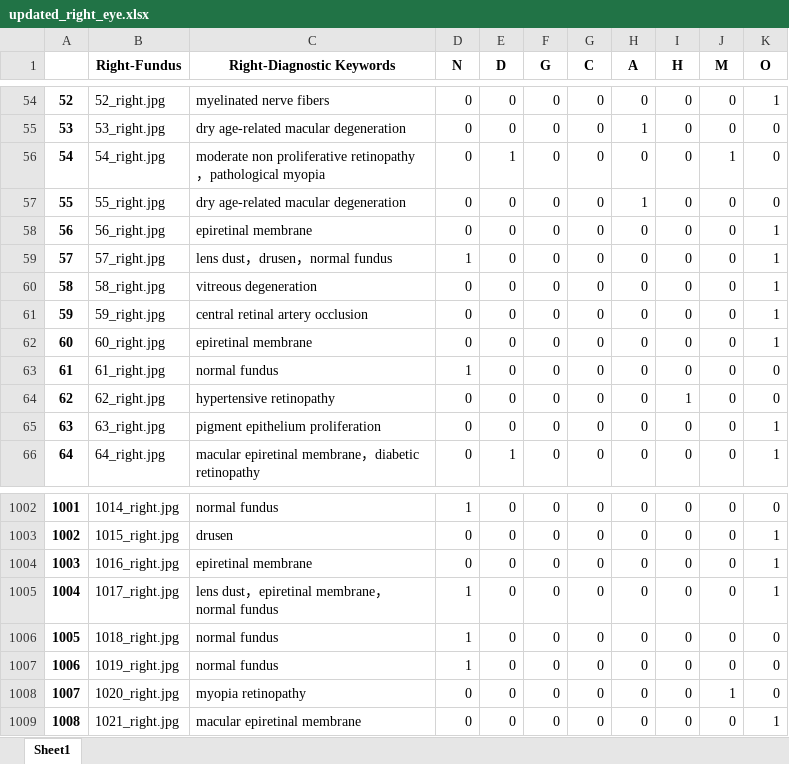
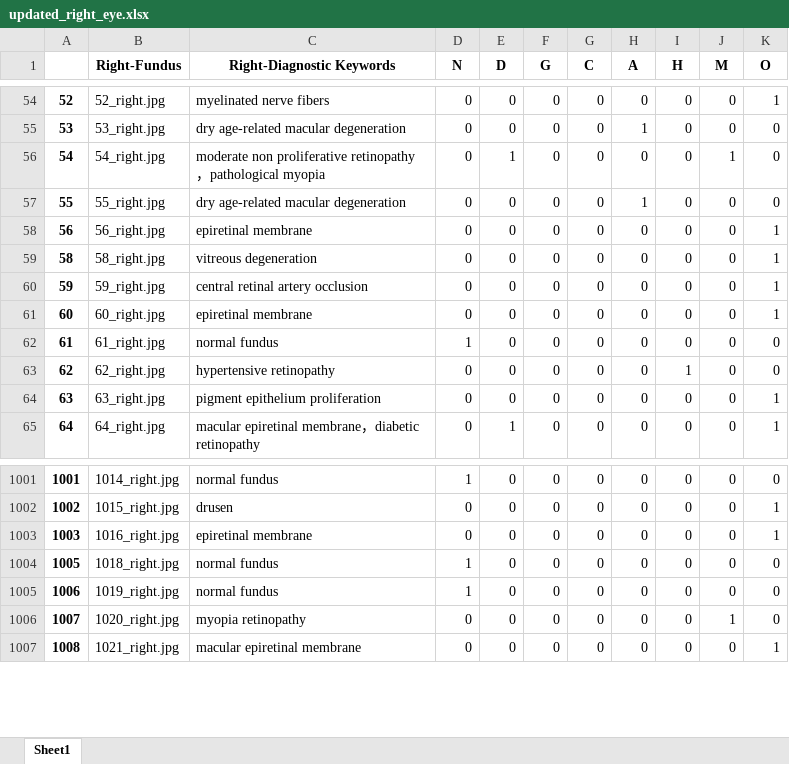
Before and after one commit to sachdevavaibhav/Ocular-Disease-Image-Recognition, an Excel workbook: DL-Project/updated_right_eye.xlsx, sheet Sheet1, drawn as a sheet; only a part is shown, gaps mark what is left out; values as stored, in another font and other column widths than the file's, no borders; the diff names each change by its address in the sheet, - before the commit and + after, or states it on an @@ line.

Commit message:
dropped 3 wrong entries from data

```diff
--- a/DL-Project/updated_right_eye.xlsx (sheet Sheet1)
+++ b/DL-Project/updated_right_eye.xlsx (sheet Sheet1)
-row 59: 57 | 57_right.jpg | lens dust，drusen，normal fundus | 1 | 0 | 0 | 0 | 0 | 0 | 0 | 1
-row 1005: 1004 | 1017_right.jpg | lens dust，epiretinal membrane，normal fundus | 1 | 0 | 0 | 0 | 0 | 0 | 0 | 1
```
Also changed, not shown: DL-Project/left_eye.xlsx, DL-Project/right_eye.xlsx, 3 other files.
